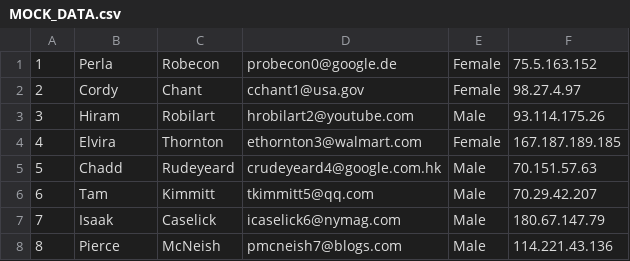
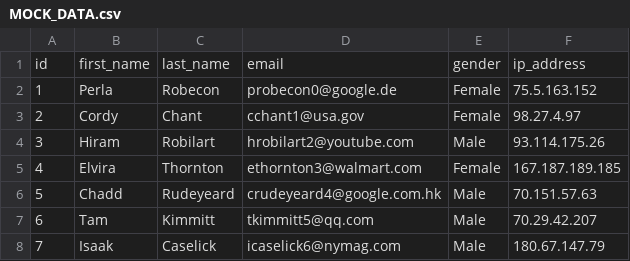
Before and after one commit to Alex19928585/MOCK_DATA, a CSV file: MOCK_DATA.csv, drawn as a sheet; only a part is shown; the shorter side is filled out with more unchanged rows; the diff names each change by its address in the sheet, - before the commit and + after, or states it on an @@ line.

Commit message:
Update MOCK_DATA.csv

```diff
--- a/MOCK_DATA.csv
+++ b/MOCK_DATA.csv
+row 1: id | first_name | last_name | email | gender | ip_address
```
